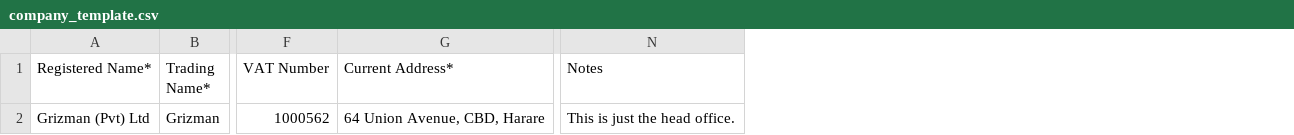
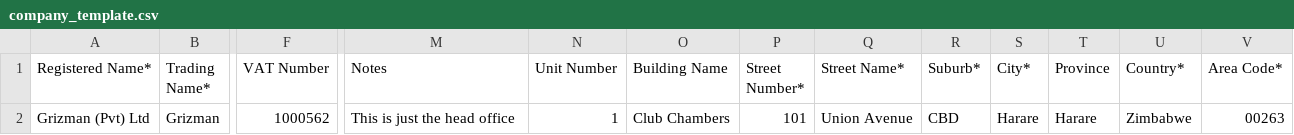
Before and after one commit to CredisaseZw/rentsafe, a CSV file: data_upload/templates/company_template.csv, drawn as a sheet; only a part is shown, gaps mark what is left out; removed rows and columns are numbered as before the commit, all else as after; the diff names each change by its address in the sheet, - before the commit and + after, or states it on an @@ line.

Commit message:
Add address fields to company templates; update bulk company creation logic
modify the individual template.phone_number field

```diff
--- a/data_upload/templates/company_template.csv
+++ b/data_upload/templates/company_template.csv
-column G (Current Address*), row 2: 64 Union Avenue, CBD, Harare
+column N (Unit Number), row 2: 1
+column O (Building Name), row 2: Club Chambers
+column P (Street Number*), row 2: 101
+column Q (Street Name*), row 2: Union Avenue
+column R (Suburb*), row 2: CBD
+column S (City*), row 2: Harare
+column T (Province), row 2: Harare
+column U (Country*), row 2: Zimbabwe
+column V (Area Code*), row 2: 00263
-M2 (Notes): This is just the head office.
+M2 (Notes): This is just the head office
```
Also changed, not shown: data_upload/templates/individual_template.csv, 1 other file.
